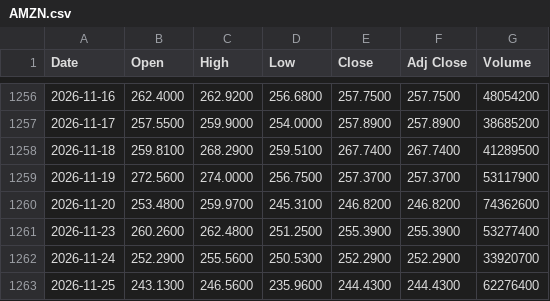
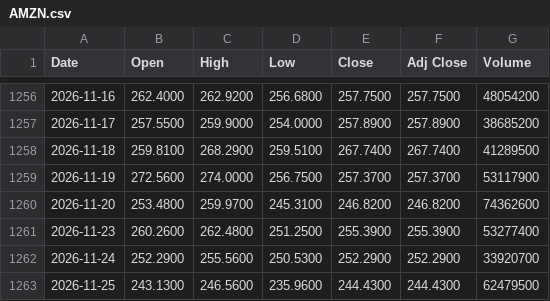
Before and after one commit to TandelSchmandel/portfolio_risk, a CSV file: data/raw/AMZN.csv, drawn as a sheet; only a part is shown, gaps mark what is left out.

```diff
--- a/data/raw/AMZN.csv
+++ b/data/raw/AMZN.csv
@@ -1262,2 +1262,2 @@ Date,Open,High,Low,Close,Adj Close,Volume
 2026-11-24,252.2900,255.5600,250.5300,252.2900,252.2900,33920700
-2026-11-25,243.1300,246.5600,235.9600,244.4300,244.4300,62276400
+2026-11-25,243.1300,246.5600,235.9600,244.4300,244.4300,62479500
```
Also changed, not shown: data/raw/AMD.csv, data/raw/AVGO.csv, 7 other files.
